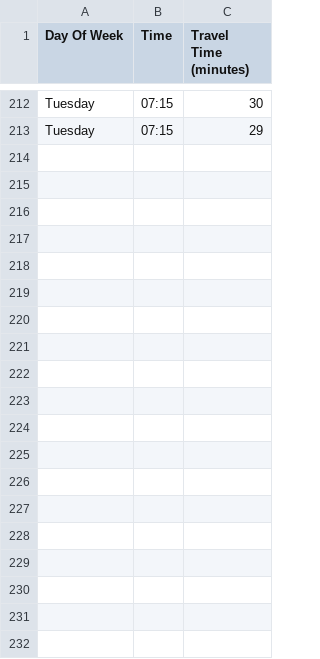
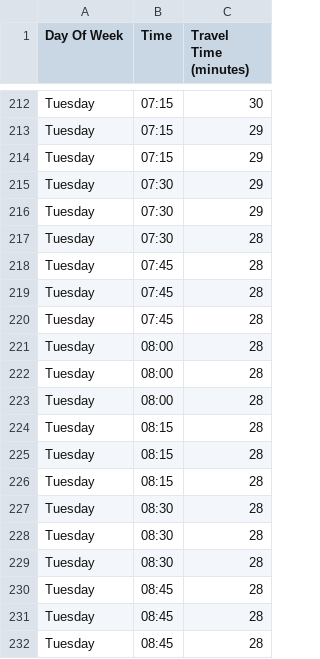
Before and after one commit to tribock/traffic-conditions, a CSV file: out/data/traffic_data_20241021-133814.csv, drawn as a sheet; only a part is shown, gaps mark what is left out; the diff covers the shown part only.

Commit message:
add files

```diff
--- a/out/data/traffic_data_20241021-133814.csv
+++ b/out/data/traffic_data_20241021-133814.csv
@@ -213 +213,20 @@ Tuesday,07:15,30
 Tuesday,07:15,29
+Tuesday,07:15,29
+Tuesday,07:30,29
+Tuesday,07:30,29
+Tuesday,07:30,28
+Tuesday,07:45,28
+Tuesday,07:45,28
+Tuesday,07:45,28
+Tuesday,08:00,28
+Tuesday,08:00,28
+Tuesday,08:00,28
+Tuesday,08:15,28
+Tuesday,08:15,28
+Tuesday,08:15,28
+Tuesday,08:30,28
+Tuesday,08:30,28
+Tuesday,08:30,28
+Tuesday,08:45,28
+Tuesday,08:45,28
+Tuesday,08:45,28
```
Also changed, not shown: 28 added rows elsewhere in this file.
